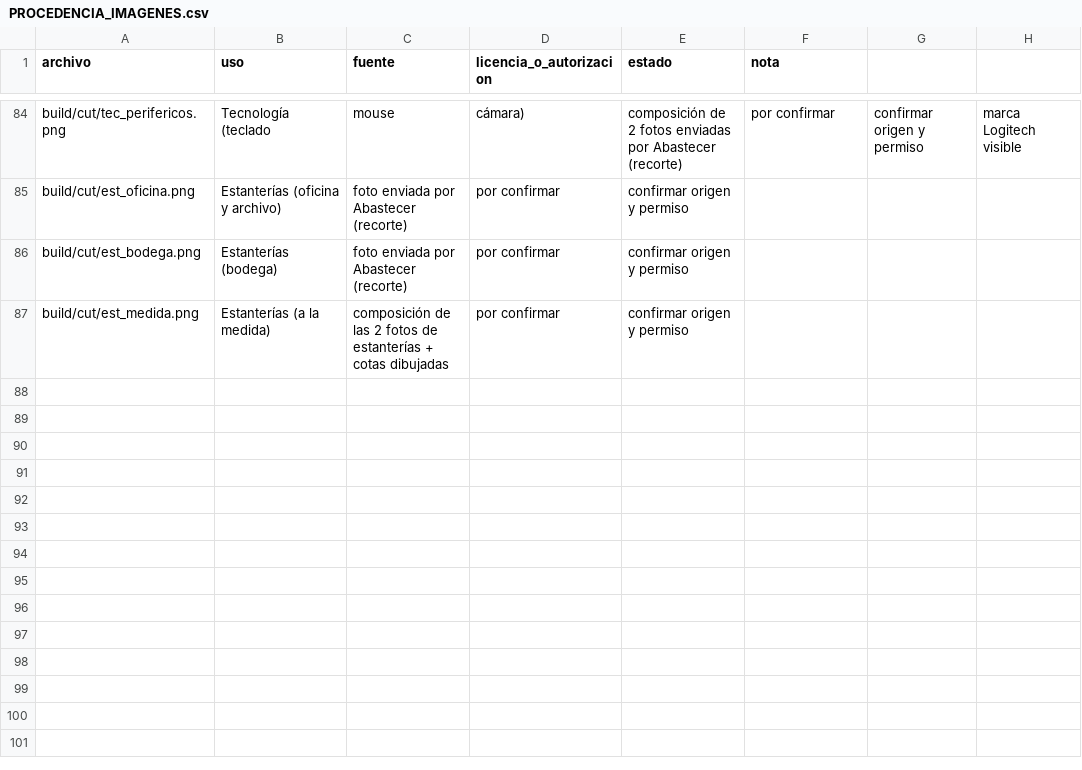
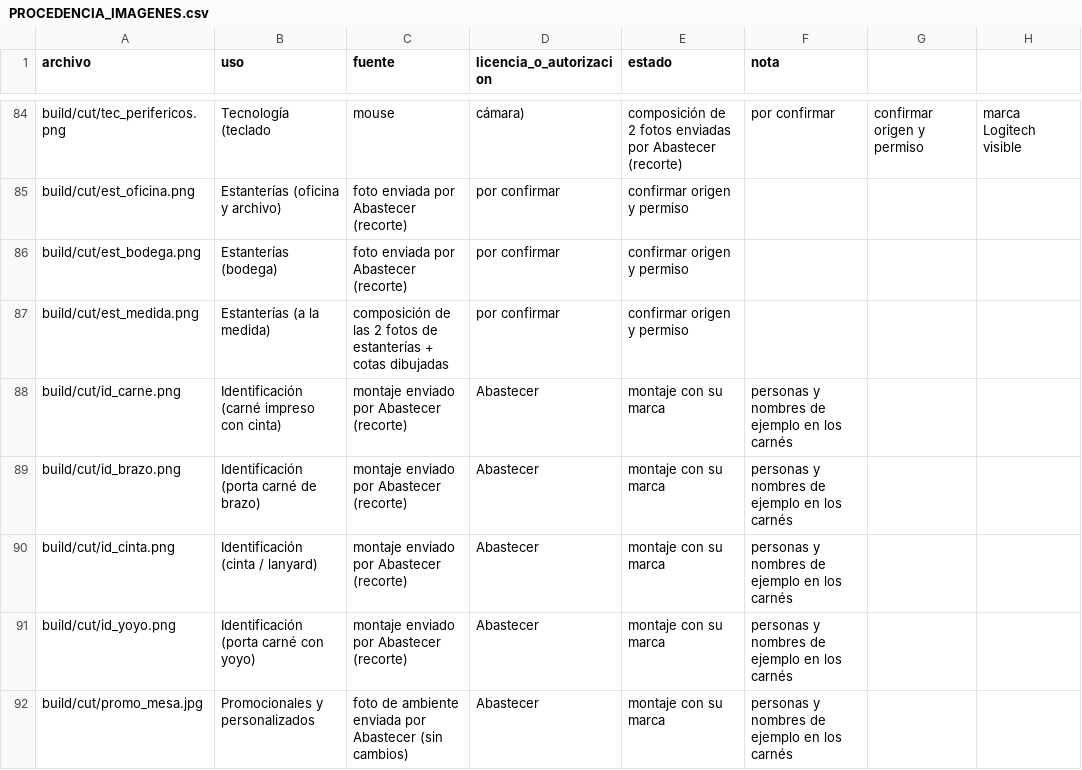
Before and after one commit to AscensoPublico2026/ASCENSO-PUBLICO, a CSV file: abastecer-empresarial/PROCEDENCIA_IMAGENES.csv, drawn as a sheet; only a part is shown, gaps mark what is left out; the diff names each change by its address in the sheet, - before the commit and + after, or states it on an @@ line.

```diff
--- a/abastecer-empresarial/PROCEDENCIA_IMAGENES.csv
+++ b/abastecer-empresarial/PROCEDENCIA_IMAGENES.csv
+row 88: build/cut/id_carne.png | Identificación (carné impreso con cinta) | montaje enviado por Abastecer (recorte) | Abastecer | montaje con su marca | personas y nombres de ejemplo en los carnés
+row 89: build/cut/id_brazo.png | Identificación (porta carné de brazo) | montaje enviado por Abastecer (recorte) | Abastecer | montaje con su marca | personas y nombres de ejemplo en los carnés
+row 90: build/cut/id_cinta.png | Identificación (cinta / lanyard) | montaje enviado por Abastecer (recorte) | Abastecer | montaje con su marca | personas y nombres de ejemplo en los carnés
+row 91: build/cut/id_yoyo.png | Identificación (porta carné con yoyo) | montaje enviado por Abastecer (recorte) | Abastecer | montaje con su marca | personas y nombres de ejemplo en los carnés
+row 92: build/cut/promo_mesa.jpg | Promocionales y personalizados | foto de ambiente enviada por Abastecer (sin cambios) | Abastecer | montaje con su marca | personas y nombres de ejemplo en los carnés
```
Also changed, not shown: 7 other files.
